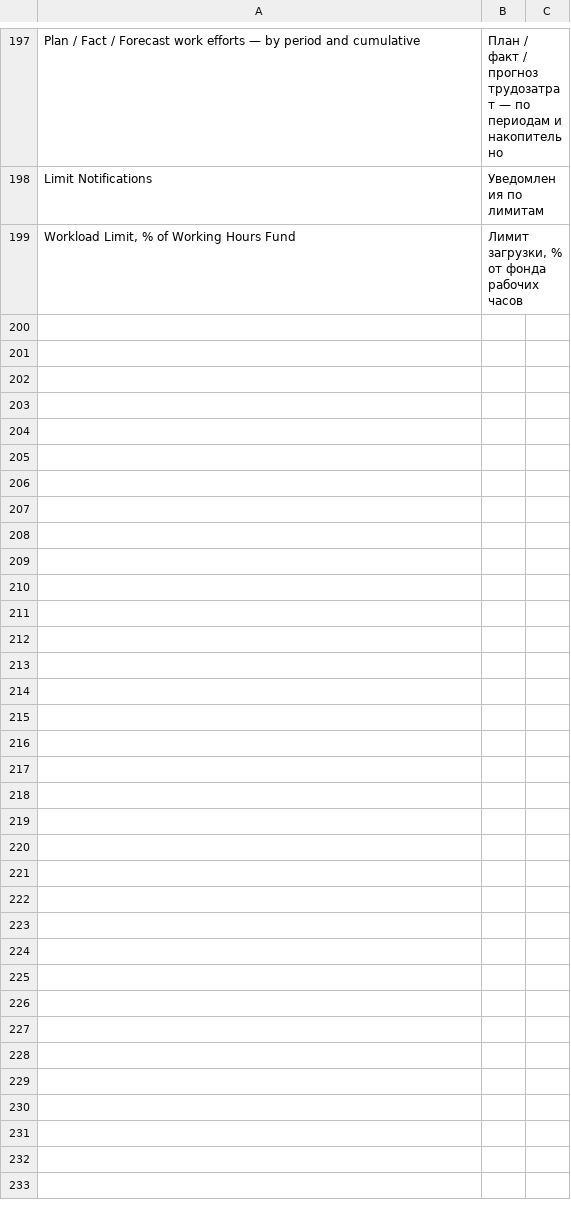
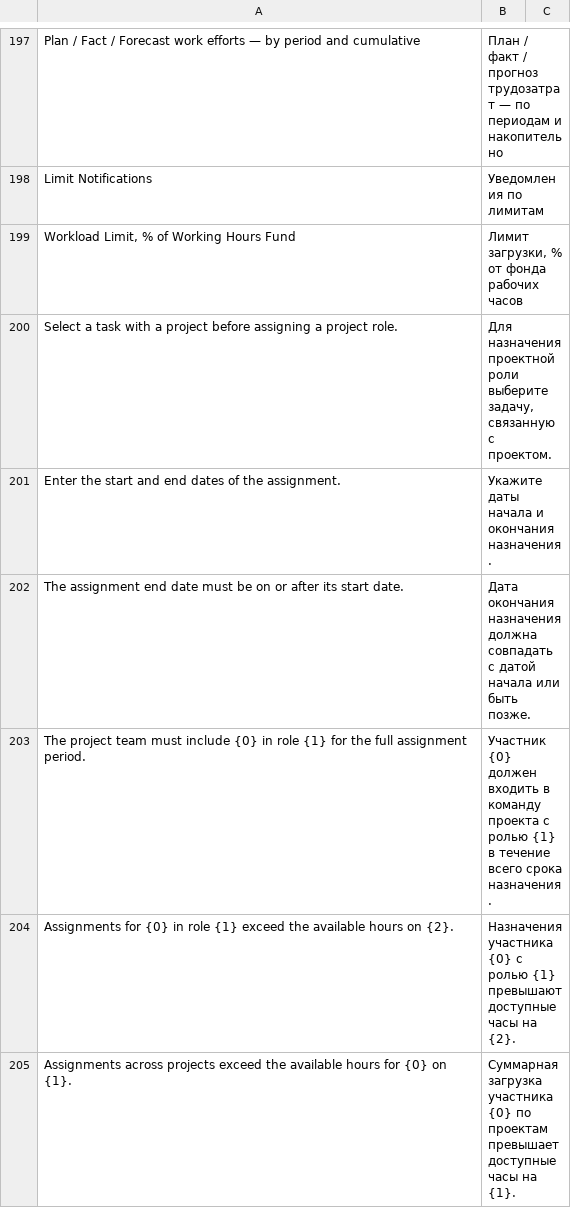
Before and after one commit to Dinext-pro/dinext-project-workload-assignment, a CSV file: project_workload_assignment/translations/ru.csv, drawn as a sheet; only a part is shown, gaps mark what is left out; the diff names each change by its address in the sheet, - before the commit and + after, or states it on an @@ line.

Commit message:
Validate workload assignments in the project and task editors

```diff
--- a/project_workload_assignment/translations/ru.csv
+++ b/project_workload_assignment/translations/ru.csv
+row 200: Select a task with a project before assigning a project role. | Для назначения проектной роли выберите задачу, связанную с проектом.
+row 201: Enter the start and end dates of the assignment. | Укажите даты начала и окончания назначения.
+row 202: The assignment end date must be on or after its start date. | Дата окончания назначения должна совпадать с датой начала или быть позже.
+row 203: The project team must include {0} in role {1} for the full assignment period. | Участник {0} должен входить в команду проекта с ролью {1} в течение всего срока назначения.
+row 204: Assignments for {0} in role {1} exceed the available hours on {2}. | Назначения участника {0} с ролью {1} превышают доступные часы на {2}.
+row 205: Assignments across projects exceed the available hours for {0} on {1}. | Суммарная загрузка участника {0} по проектам превышает доступные часы на {1}.
```
Also changed, not shown: 8 other files.
